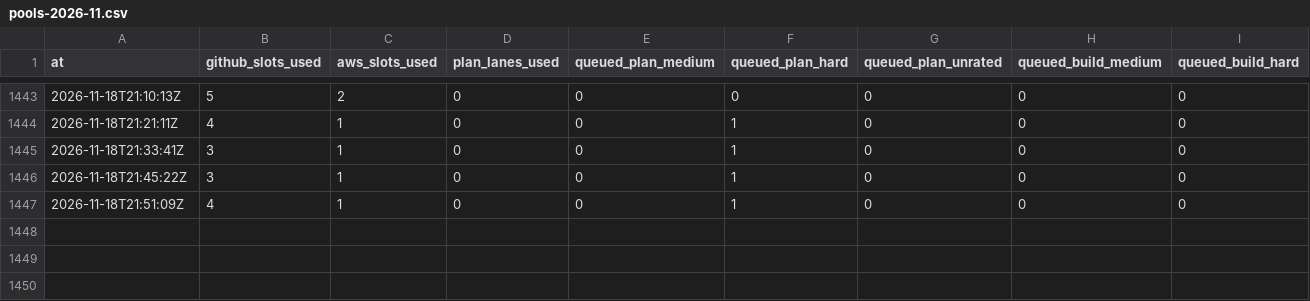
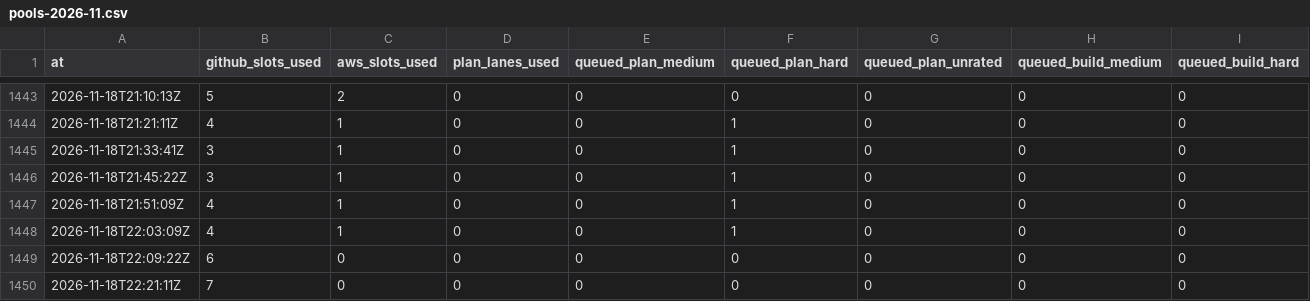
Before and after one commit to Jlore-Studios/JackiOh, a CSV file: usage/pools-2026-11.csv, drawn as a sheet; only a part is shown, gaps mark what is left out; rows hold the shown columns only; the diff names each change by its address in the sheet, - before the commit and + after, or states it on an @@ line.

Commit message:
usage: 41 row(s), 0 session(s), 0 week(s) [skip ci]

```diff
--- a/usage/pools-2026-11.csv
+++ b/usage/pools-2026-11.csv
+row 1448: 2026-11-18T22:03:09Z | 4 | 1 | 0 | 0 | 1 | 0 | 0 | 0
+row 1449: 2026-11-18T22:09:22Z | 6 | 0 | 0 | 0 | 0 | 0 | 0 | 0
+row 1450: 2026-11-18T22:21:11Z | 7 | 0 | 0 | 0 | 0 | 0 | 0 | 0
```
Also changed, not shown: usage/runs-2026-11.csv, 2 other files.
